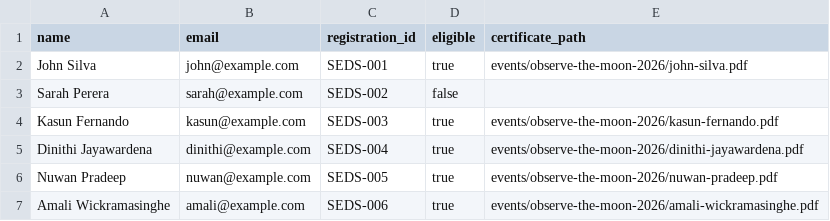
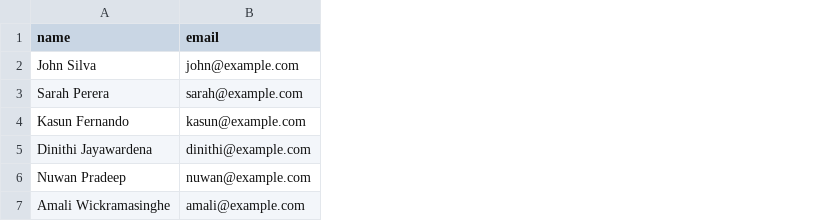
Before and after one commit to Thawshi-Srikanth/seds-sl-certificate, a CSV file: sample_participants.csv, drawn as a sheet; the diff names each change by its address in the sheet, - before the commit and + after, or states it on an @@ line.

Commit message:
feat: support multi-event certificate platform with automated path resolution and schema updates

```diff
--- a/sample_participants.csv
+++ b/sample_participants.csv
-column C (registration_id), rows 2-7: SEDS-001 | SEDS-002 | SEDS-003 | SEDS-004 | SEDS-005 | SEDS-006
-column D (eligible), rows 2-7: true | false | true | true | true | true
-column E (certificate_path), rows 2-7: events/observe-the-moon-2026/john-silva.pdf |  | events/observe-the-moon-2026/kasun-fernando.pdf | events/observe-the-moon-2026/dinithi-jayawardena.pdf | events/observe-the-moon-2026/nuwan-pradeep.pdf | events/observe-the-moon-2026/amali-wickramasinghe.pdf
```
Also changed, not shown: 6 other files.
